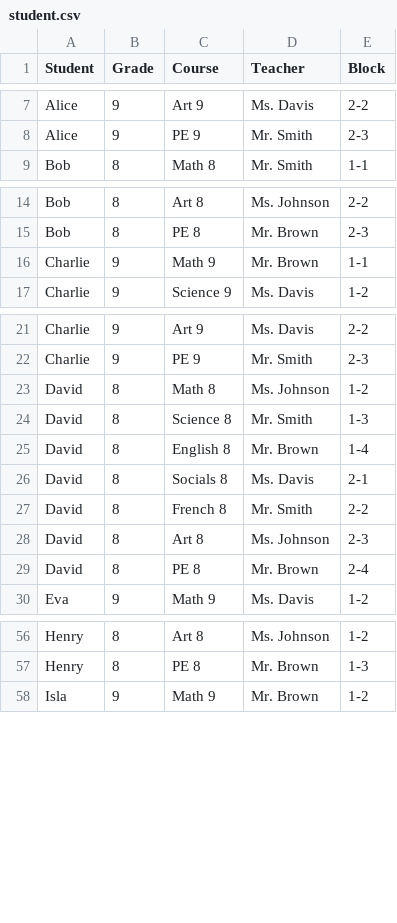
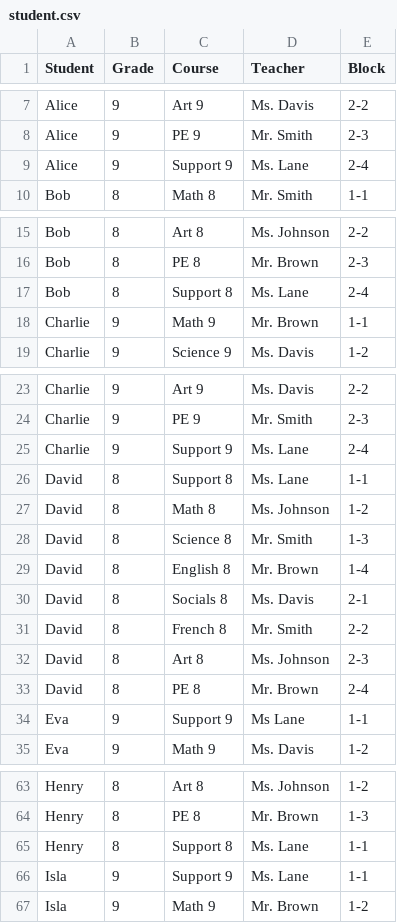
Before and after one commit to nicolebid/synched_support, a CSV file: data/student.csv, drawn as a sheet; only a part is shown, gaps mark what is left out; the diff covers the shown part only; the diff names each change by its address in the sheet, - before the commit and + after, or states it on an @@ line.

```diff
--- a/data/student.csv
+++ b/data/student.csv
+row 9: Alice | 9 | Support 9 | Ms. Lane | 2-4
+row 17: Bob | 8 | Support 8 | Ms. Lane | 2-4
+row 25: Charlie | 9 | Support 9 | Ms. Lane | 2-4
+row 26: David | 8 | Support 8 | Ms. Lane | 1-1
+row 34: Eva | 9 | Support 9 | Ms Lane | 1-1
+row 65: Henry | 8 | Support 8 | Ms. Lane | 1-1
+row 66: Isla | 9 | Support 9 | Ms. Lane | 1-1
```
Also changed, not shown: 3 added rows elsewhere in this file, 5 other files.
